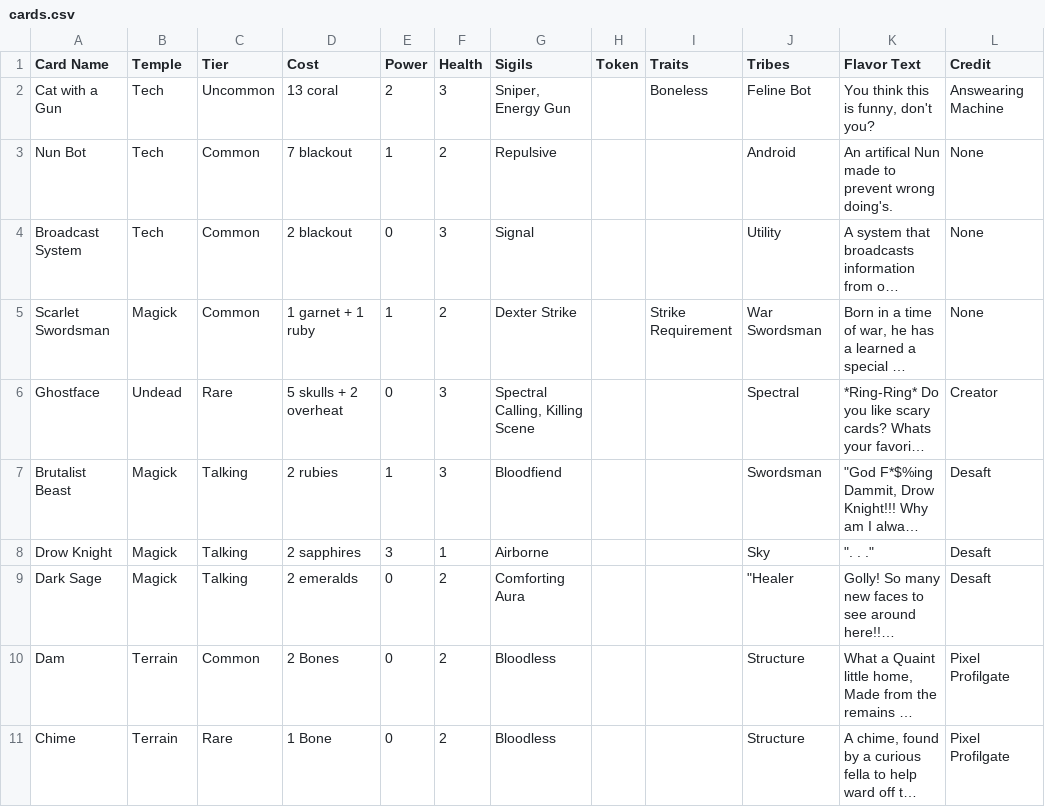
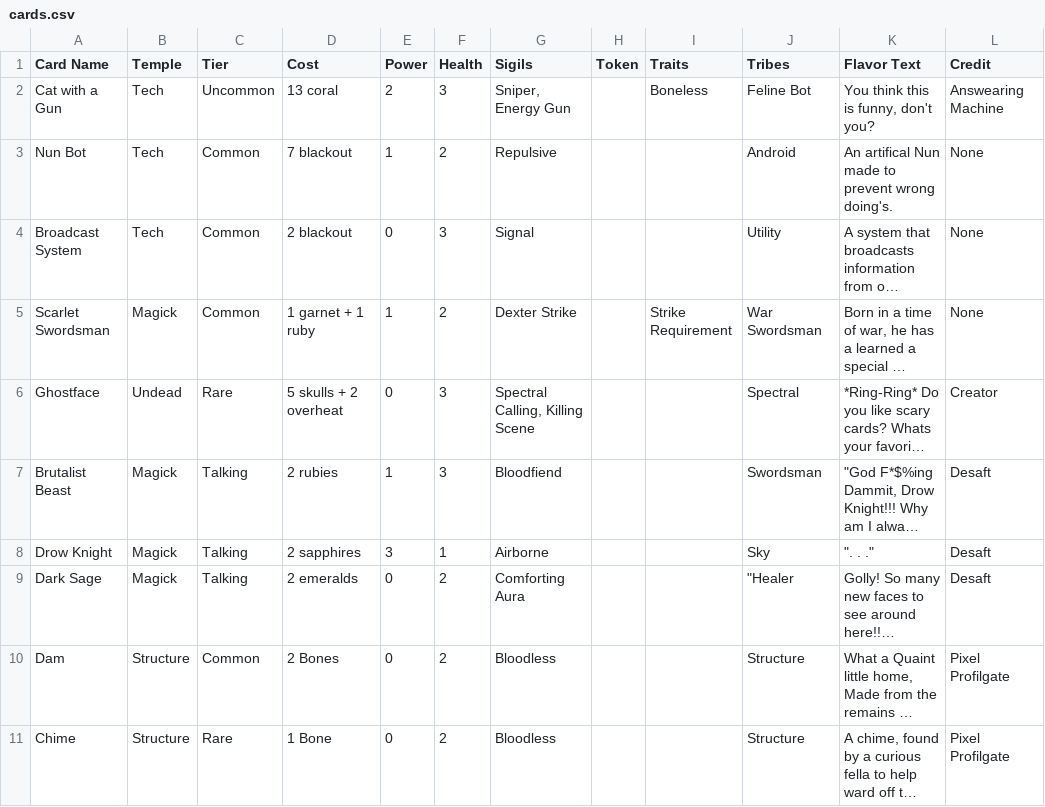
Before and after one commit to SaxbyMod/Pixels-Card-Printer-Dingz, a CSV file: data/cards.csv, drawn as a sheet; long unchanged cells end in …; the diff names each change by its address in the sheet, - before the commit and + after, or states it on an @@ line.

```diff
--- a/data/cards.csv
+++ b/data/cards.csv
-B10:B11 (Temple): Terrain
+B10:B11 (Temple): Structure
```
Also changed, not shown: 21 other files.
